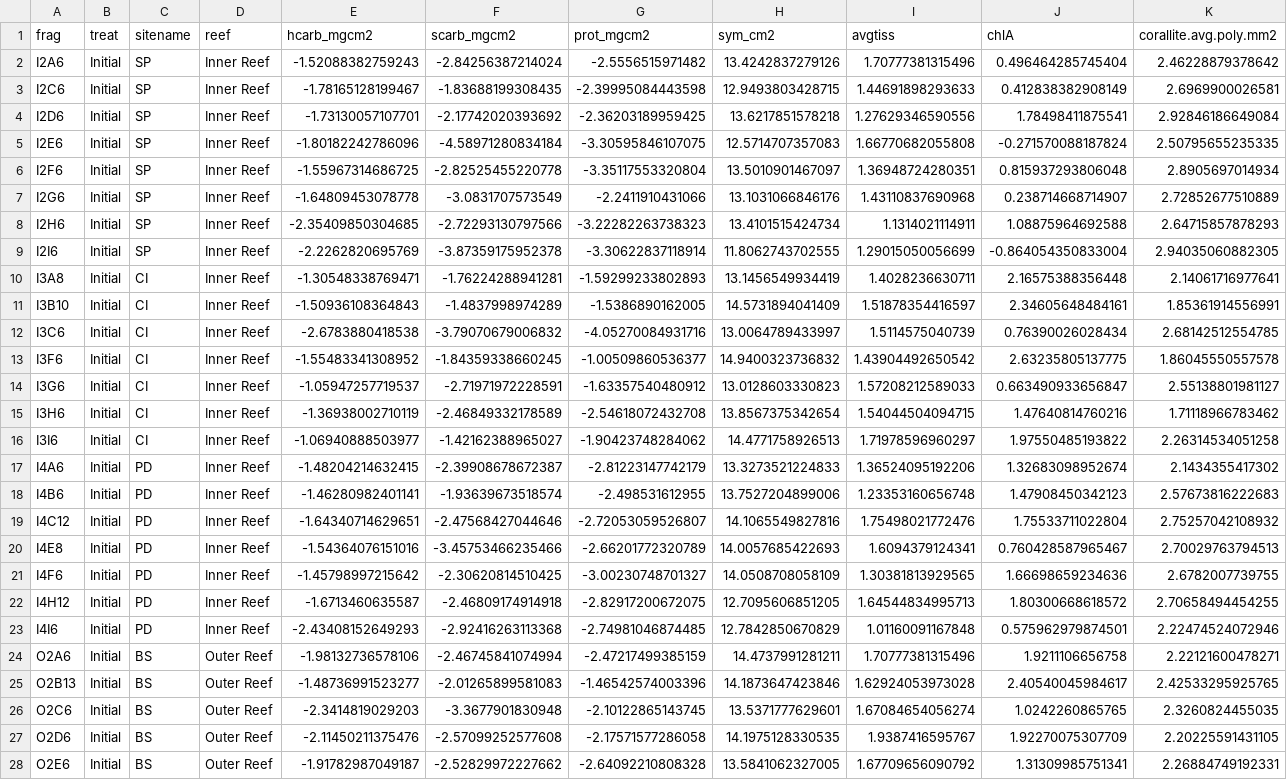
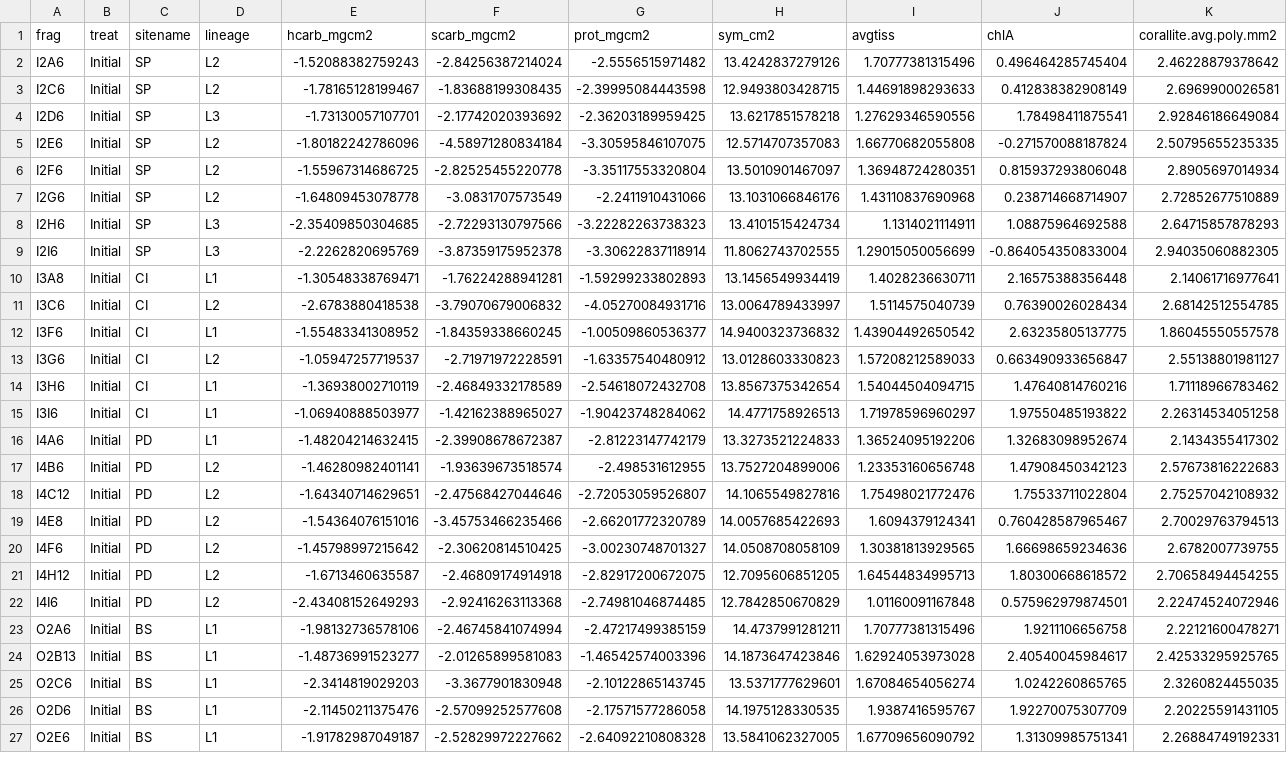
Before and after one commit to hannahaichelman/CrypticCorals, a CSV file: Physiology_Data/data_files/t0_full_log.csv, drawn as a sheet; only a part is shown; removed rows and columns are numbered as before the commit, all else as after; the diff covers the shown part only; the diff names each change by its address in the sheet, - before the commit and + after, or states it on an @@ line.

```diff
--- a/Physiology_Data/data_files/t0_full_log.csv
+++ b/Physiology_Data/data_files/t0_full_log.csv
-D1: reef
+D1: lineage
-D2:D3 (lineage): Inner Reef
+D2:D3 (lineage): L2
-D4 (lineage): Inner Reef
+D4 (lineage): L3
-D5:D7 (lineage): Inner Reef
+D5:D7 (lineage): L2
-D8:D9 (lineage): Inner Reef
+D8:D9 (lineage): L3
-D10 (lineage): Inner Reef
+D10 (lineage): L1
-row 11: I3B10 | Initial | CI | Inner Reef | -1.50936108364843 | -1.4837998974289 | -1.5386890162005 | 14.5731894041409 | 1.51878354416597 | 2.34605648484161 | 1.85361914556991
-D11 (lineage): Inner Reef
+D11 (lineage): L2
-D12 (lineage): Inner Reef
+D12 (lineage): L1
-D13 (lineage): Inner Reef
+D13 (lineage): L2
-D14:D16 (lineage): Inner Reef
+D14:D16 (lineage): L1
-D17:D22 (lineage): Inner Reef
+D17:D22 (lineage): L2
-D23:D27 (lineage): Outer Reef
+D23:D27 (lineage): L1
```
Also changed, not shown: 2 removed rows and 19 edited cells elsewhere in this file, Physiology_Data/data_files/end_full.csv, Physiology_Data/data_files/end_full_log.csv, 6 other files.
